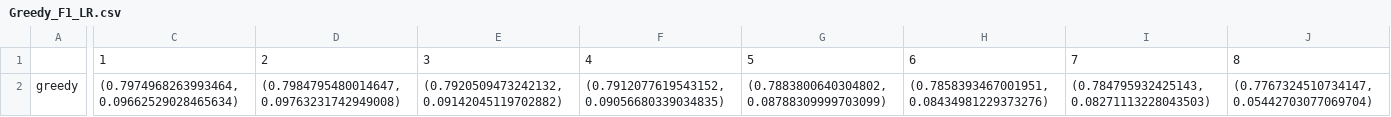
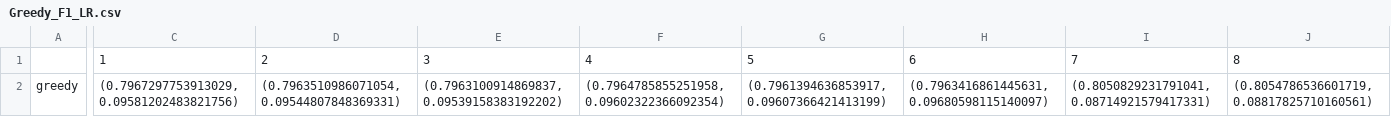
Before and after one commit to stevenson0421/Feature-Selection, a CSV file: Results/Greedy_F1_LR.csv, drawn as a sheet; only a part is shown, gaps mark what is left out; the diff covers the shown part only; the diff names each change by its address in the sheet, - before the commit and + after, or states it on an @@ line.

```diff
--- a/Results/Greedy_F1_LR.csv
+++ b/Results/Greedy_F1_LR.csv
-C2: (0.7974968263993464, 0.09662529028465634)
+C2: (0.7967297753913029, 0.09581202483821756)
-D2: (0.7984795480014647, 0.09763231742949008)
+D2: (0.7963510986071054, 0.09544807848369331)
-E2: (0.7920509473242132, 0.09142045119702882)
+E2: (0.7963100914869837, 0.09539158383192202)
-F2: (0.7912077619543152, 0.09056680339034835)
+F2: (0.7964785855251958, 0.09602322366092354)
-G2: (0.7883800640304802, 0.08788309999703099)
+G2: (0.7961394636853917, 0.09607366421413199)
-H2: (0.7858393467001951, 0.08434981229373276)
+H2: (0.7963416861445631, 0.09680598115140097)
-I2: (0.784795932425143, 0.08271113228043503)
+I2: (0.8050829231791041, 0.08714921579417331)
-J2: (0.7767324510734147, 0.05442703077069704)
+J2: (0.8054786536601719, 0.08817825710160561)
```
Also changed, not shown: 15 edited cells elsewhere in this file, Results/Greedy_Time_DNN.csv, Results/Greedy_Time_GB.csv, 3 other files.
